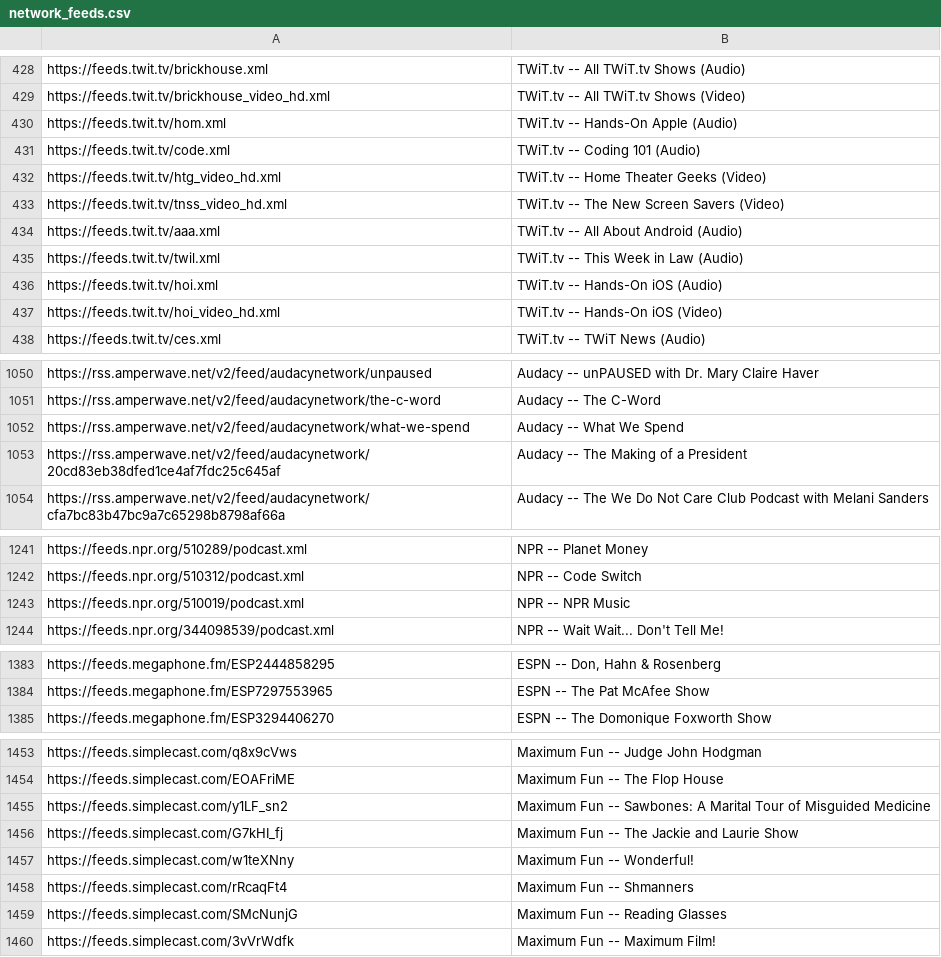
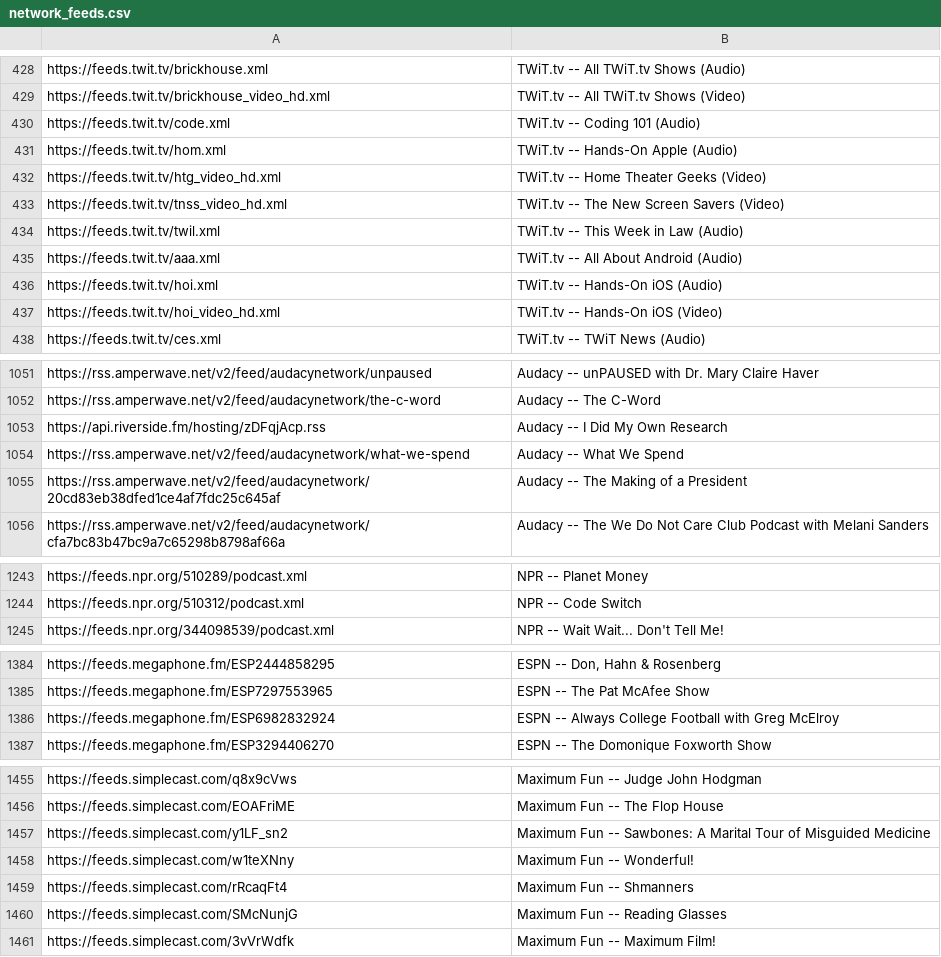
Before and after one commit to perlstein/abunchofcoconuts, a CSV file: data/network_feeds.csv, drawn as a sheet; only a part is shown, gaps mark what is left out; the diff covers the shown part only.

```diff
--- a/data/network_feeds.csv
+++ b/data/network_feeds.csv
@@ -429,8 +429,8 @@ https://feeds.twit.tv/brickhouse.xml,TWiT.tv -- All TWiT.tv Shows (Audio)
 https://feeds.twit.tv/brickhouse_video_hd.xml,TWiT.tv -- All TWiT.tv Shows (Video)
-https://feeds.twit.tv/hom.xml,TWiT.tv -- Hands-On Apple (Audio)
 https://feeds.twit.tv/code.xml,TWiT.tv -- Coding 101 (Audio)
+https://feeds.twit.tv/hom.xml,TWiT.tv -- Hands-On Apple (Audio)
 https://feeds.twit.tv/htg_video_hd.xml,TWiT.tv -- Home Theater Geeks (Video)
 https://feeds.twit.tv/tnss_video_hd.xml,TWiT.tv -- The New Screen Savers (Video)
-https://feeds.twit.tv/aaa.xml,TWiT.tv -- All About Android (Audio)
 https://feeds.twit.tv/twil.xml,TWiT.tv -- This Week in Law (Audio)
+https://feeds.twit.tv/aaa.xml,TWiT.tv -- All About Android (Audio)
 https://feeds.twit.tv/hoi.xml,TWiT.tv -- Hands-On iOS (Audio)
@@ -1051,2 +1052,3 @@ https://rss.amperwave.net/v2/feed/audacynetwork/unpaused,Audacy -- unPAUSED with
 https://rss.amperwave.net/v2/feed/audacynetwork/the-c-word,Audacy -- The C-Word
+https://api.riverside.fm/hosting/zDFqjAcp.rss,Audacy -- I Did My Own Research
 https://rss.amperwave.net/v2/feed/audacynetwork/what-we-spend,Audacy -- What We Spend
@@ -1242,3 +1244,2 @@ https://feeds.npr.org/510289/podcast.xml,NPR -- Planet Money
 https://feeds.npr.org/510312/podcast.xml,NPR -- Code Switch
-https://feeds.npr.org/510019/podcast.xml,NPR -- NPR Music
 https://feeds.npr.org/344098539/podcast.xml,NPR -- Wait Wait... Don't Tell Me!
@@ -1384,2 +1385,3 @@ https://feeds.megaphone.fm/ESP2444858295,"ESPN -- Don, Hahn & Rosenberg"
 https://feeds.megaphone.fm/ESP7297553965,ESPN -- The Pat McAfee Show
+https://feeds.megaphone.fm/ESP6982832924,ESPN -- Always College Football with Greg McElroy
 https://feeds.megaphone.fm/ESP3294406270,ESPN -- The Domonique Foxworth Show
@@ -1455,3 +1457,2 @@ https://feeds.simplecast.com/EOAFriME,Maximum Fun -- The Flop House
 https://feeds.simplecast.com/y1LF_sn2,Maximum Fun -- Sawbones: A Marital Tour of Misguided Medicine
-https://feeds.simplecast.com/G7kHI_fj,Maximum Fun -- The Jackie and Laurie Show
 https://feeds.simplecast.com/w1teXNny,Maximum Fun -- Wonderful!
```
Also changed, not shown: 9 added rows, 5 removed rows, 37 moved rows and 1 edited cell elsewhere in this file, 1 other file.
